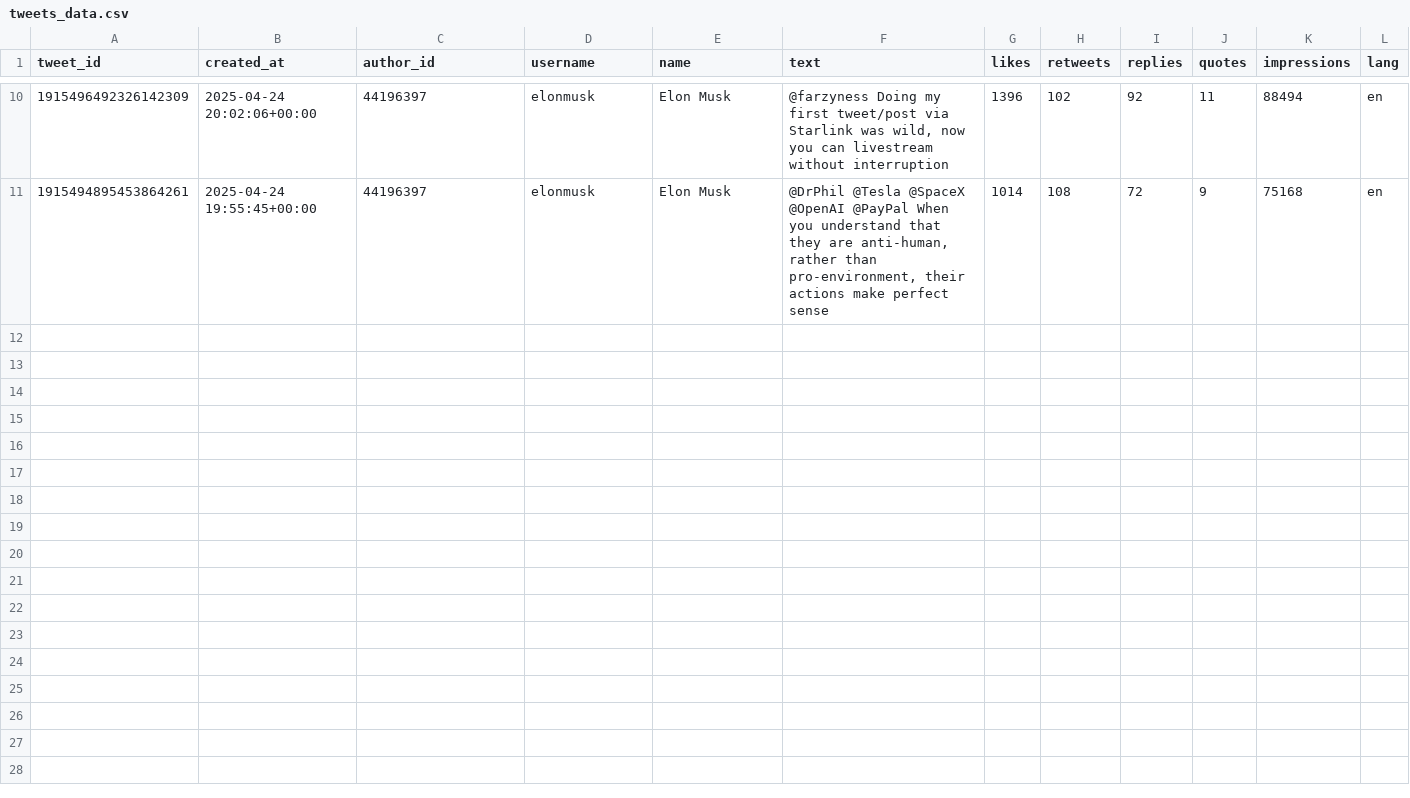
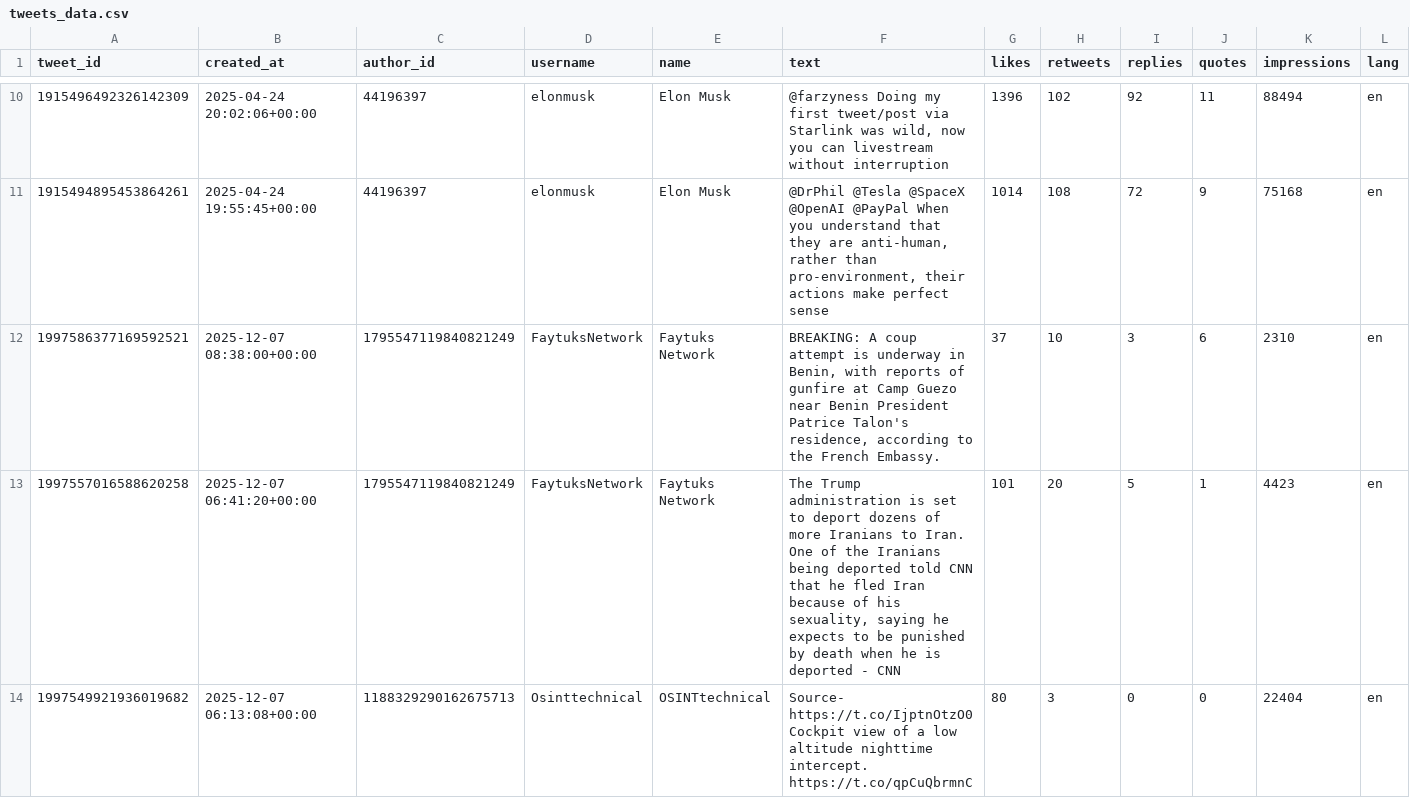
Before and after one commit to aryan-cs/grok-trader, a CSV file: datafeed/x/tweets_data.csv, drawn as a sheet; only a part is shown, gaps mark what is left out; rows hold the shown columns only; the diff covers the shown part only; the diff names each change by its address in the sheet, - before the commit and + after, or states it on an @@ line.

```diff
--- a/datafeed/x/tweets_data.csv
+++ b/datafeed/x/tweets_data.csv
+row 12: 1997586377169592521 | 2025-12-07 08:38:00+00:00 | 1795547119840821249 | FaytuksNetwork | Faytuks Network | BREAKING: A coup attempt is underway in Benin, with reports of gunfire at Camp Guezo near Benin President Patrice Talon's residence, according to the French Embassy. | 37 | 10 | 3 | 6 | 2310 | en
+row 13: 1997557016588620258 | 2025-12-07 06:41:20+00:00 | 1795547119840821249 | FaytuksNetwork | Faytuks Network | The Trump administration is set to deport dozens of more Iranians to Iran. One of the Iranians being deported told CNN that he fled Iran because of his sexuality, saying he expects to be punished by death when he is deported - CNN | 101 | 20 | 5 | 1 | 4423 | en
+row 14: 1997549921936019682 | 2025-12-07 06:13:08+00:00 | 1188329290162675713 | Osinttechnical | OSINTtechnical | Source- https://t.co/IjptnOtzO0 Cockpit view of a low altitude nighttime intercept. https://t.co/qpCuQbrmnC | 80 | 3 | 0 | 0 | 22404 | en
```
Also changed, not shown: 7 added rows elsewhere in this file, datafeed/reuters/reuters_data.csv, 5 other files.
